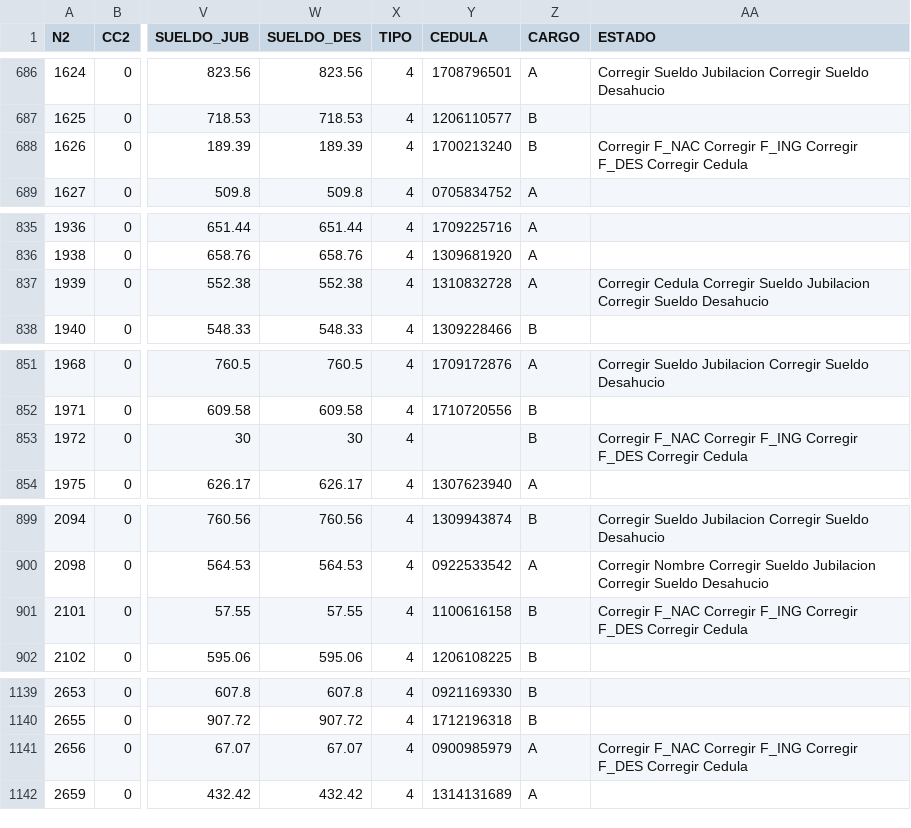
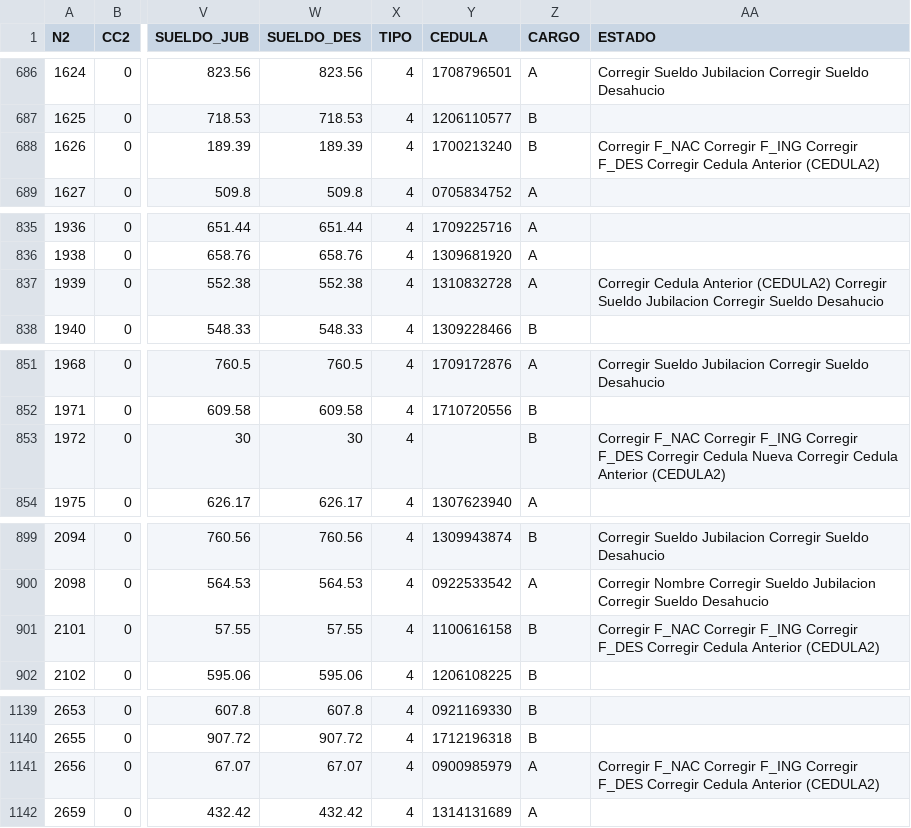
Before and after one commit to rvaldez1986/R-mlText, a CSV file: BD_pruebas/V4/res/TEVCOL_ACT_ANT.csv, drawn as a sheet; only a part is shown, gaps mark what is left out; the diff covers the shown part only; the diff names each change by its address in the sheet, - before the commit and + after, or states it on an @@ line.

Commit message:
mejoras comentarios de cedula en act ant e ingresos

```diff
--- a/BD_pruebas/V4/res/TEVCOL_ACT_ANT.csv
+++ b/BD_pruebas/V4/res/TEVCOL_ACT_ANT.csv
-AA688 (ESTADO): …Corregir Cedula
+AA688 (ESTADO): …Corregir Cedula Anterior (CEDULA2)
-AA837 (ESTADO): Corregir Cedula Corregir Sueldo…
+AA837 (ESTADO): Corregir Cedula Anterior (CEDULA2) Corregir Sueldo…
-AA853 (ESTADO): …Corregir Cedula
+AA853 (ESTADO): …Corregir Cedula Nueva Corregir Cedula Anterior (CEDULA2)
-AA901 (ESTADO): …Corregir Cedula
+AA901 (ESTADO): …Corregir Cedula Anterior (CEDULA2)
-AA1141 (ESTADO): …Corregir Cedula
+AA1141 (ESTADO): …Corregir Cedula Anterior (CEDULA2)
```
Also changed, not shown: 8 edited cells elsewhere in this file, 2 other files.
